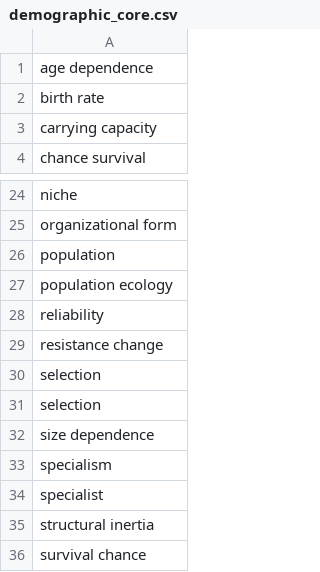
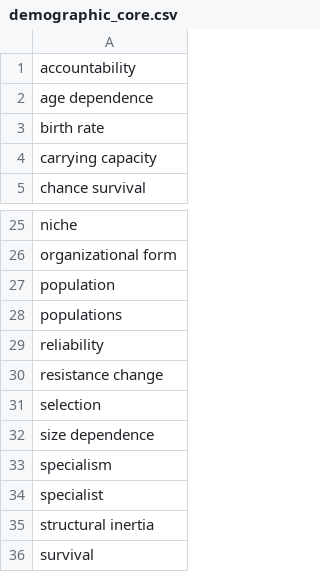
Before and after one commit to h2researchgroup/dictionary_methods, a CSV file: dictionaries/core/demographic_core.csv, drawn as a sheet; only a part is shown, gaps mark what is left out.

Commit message:
various improvements

```diff
--- a/dictionaries/core/demographic_core.csv
+++ b/dictionaries/core/demographic_core.csv
@@ -1 +1,2 @@
+accountability
 age dependence
@@ -26,6 +27,5 @@ organizational form
 population
-population ecology
+populations
 reliability
 resistance change
-selection
 selection
@@ -35,2 +35,2 @@ specialist
 structural inertia
-survival chance
+survival
```
